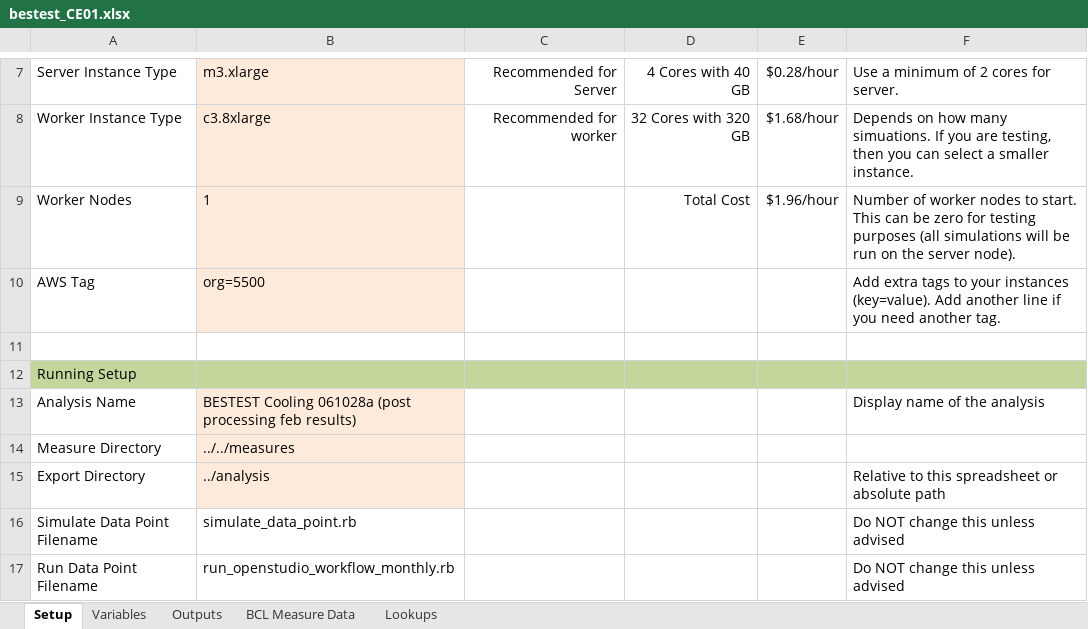
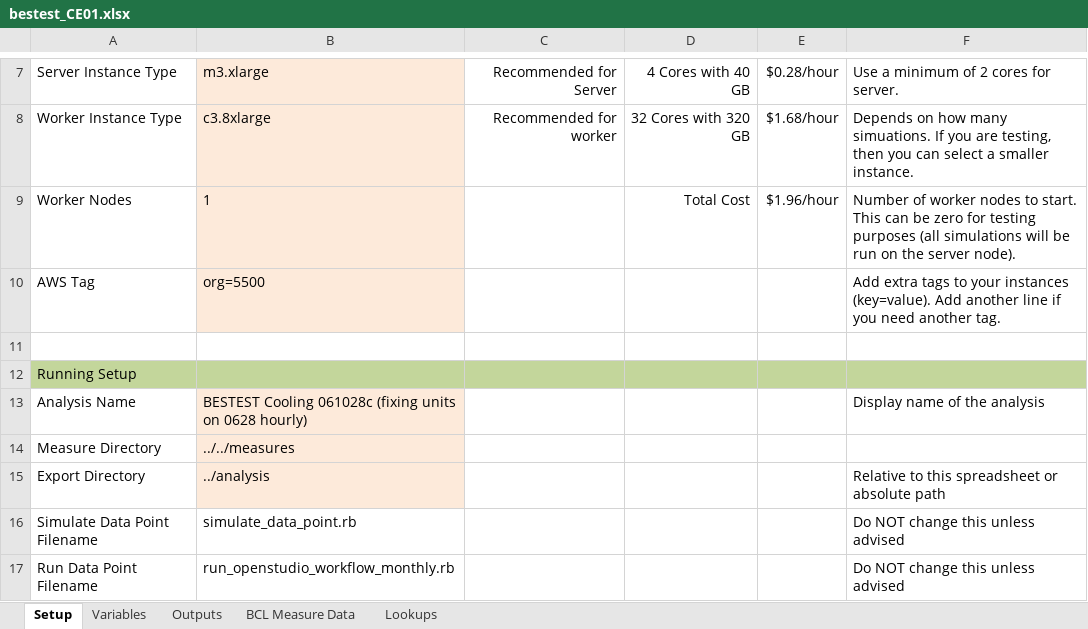
Before and after one commit to NREL/BESTEST-GSR-ARCHIVE, an Excel workbook: integration_testing/projects/bestest_CE01.xlsx, sheet Setup, drawn as a sheet; only a part is shown, gaps mark what is left out; values as stored, in another font and other column widths than the file's, no borders; the diff names each change by its address in the sheet, - before the commit and + after, or states it on an @@ line.

Commit message:
fixed units for 0628 and converted strings to numbers

```diff
--- a/integration_testing/projects/bestest_CE01.xlsx (sheet Setup)
+++ b/integration_testing/projects/bestest_CE01.xlsx (sheet Setup)
-B13: BESTEST Cooling 061028a (post processing feb results)
+B13: BESTEST Cooling 061028c (fixing units on 0628 hourly)
```
Also changed, not shown: results/RESULTS5-3A.xlsx, 5 other files.
